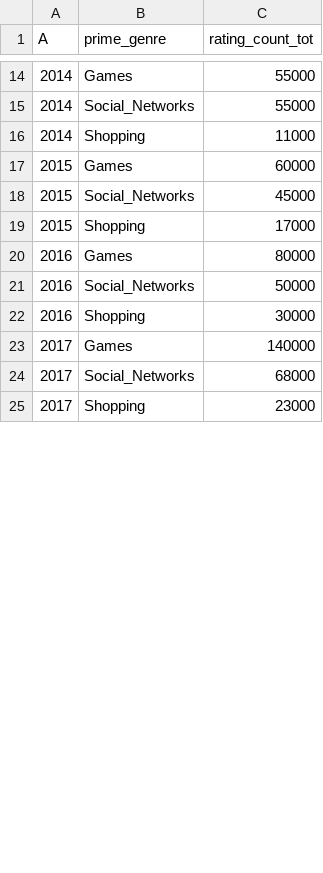
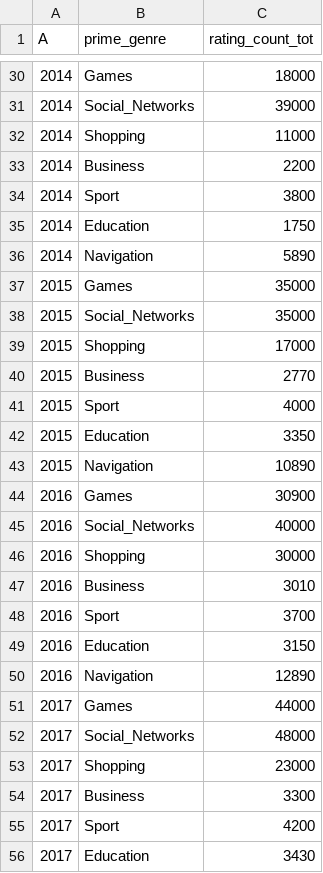
Before and after one commit to douniaelou/myprojet, a CSV file: data/data_graph3.csv, drawn as a sheet; only a part is shown, gaps mark what is left out; the diff covers the shown part only.

```diff
--- a/data/data_graph3.csv
+++ b/data/data_graph3.csv
@@ -14,12 +30,27 @@ A,prime_genre,rating_count_tot
-2014,Games,55000
-2014,Social_Networks,55000
+2014,Games,18000
+2014,Social_Networks,39000
 2014,Shopping,11000
-2015,Games,60000
-2015,Social_Networks,45000
+2014,Business,2200
+2014,Sport,3800
+2014,Education,1750
+2014,Navigation,5890
+2015,Games,35000
+2015,Social_Networks,35000
 2015,Shopping,17000
-2016,Games,80000
-2016,Social_Networks,50000
+2015,Business,2770
+2015,Sport,4000
+2015,Education,3350
+2015,Navigation,10890
+2016,Games,30900
+2016,Social_Networks,40000
 2016,Shopping,30000
-2017,Games,140000
-2017,Social_Networks,68000
+2016,Business,3010
+2016,Sport,3700
+2016,Education,3150
+2016,Navigation,12890
+2017,Games,44000
+2017,Social_Networks,48000
 2017,Shopping,23000
+2017,Business,3300
+2017,Sport,4200
+2017,Education,3430
```
Also changed, not shown: 21 added rows and 5 edited cells elsewhere in this file, 1 other file.
